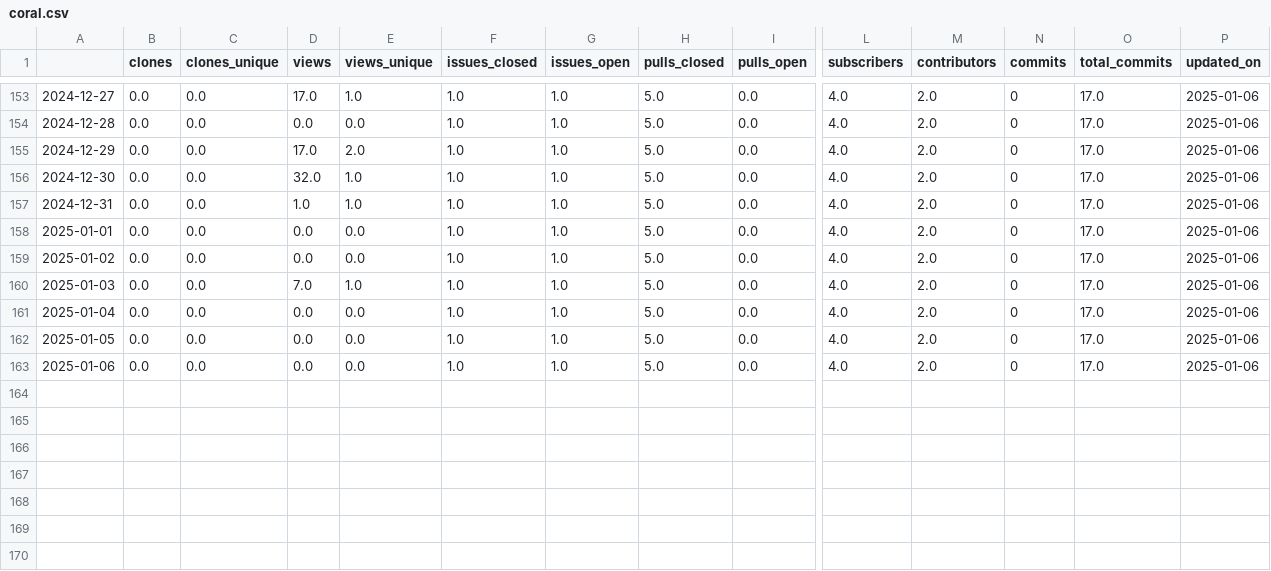
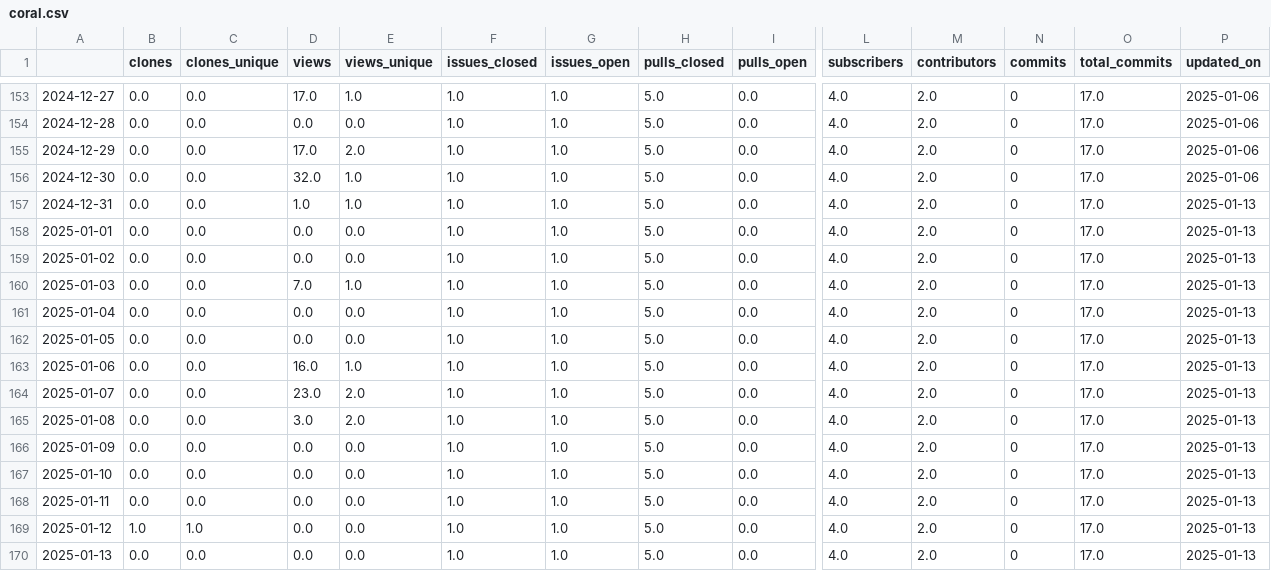
Before and after one commit to RHammond2/osos, a CSV file: data/coral.csv, drawn as a sheet; only a part is shown, gaps mark what is left out; rows hold the shown columns only; the diff names each change by its address in the sheet, - before the commit and + after, or states it on an @@ line.

```diff
--- a/data/coral.csv
+++ b/data/coral.csv
-P157:P163 (updated_on): 2025-01-06
+P157:P163 (updated_on): 2025-01-13
-D163 (views): 0.0
+D163 (views): 16.0
-E163 (views_unique): 0.0
+E163 (views_unique): 1.0
+row 164: 2025-01-07 | 0.0 | 0.0 | 23.0 | 2.0 | 1.0 | 1.0 | 5.0 | 0.0 | 4.0 | 2.0 | 0 | 17.0 | 2025-01-13
+row 165: 2025-01-08 | 0.0 | 0.0 | 3.0 | 2.0 | 1.0 | 1.0 | 5.0 | 0.0 | 4.0 | 2.0 | 0 | 17.0 | 2025-01-13
+row 166: 2025-01-09 | 0.0 | 0.0 | 0.0 | 0.0 | 1.0 | 1.0 | 5.0 | 0.0 | 4.0 | 2.0 | 0 | 17.0 | 2025-01-13
+row 167: 2025-01-10 | 0.0 | 0.0 | 0.0 | 0.0 | 1.0 | 1.0 | 5.0 | 0.0 | 4.0 | 2.0 | 0 | 17.0 | 2025-01-13
+row 168: 2025-01-11 | 0.0 | 0.0 | 0.0 | 0.0 | 1.0 | 1.0 | 5.0 | 0.0 | 4.0 | 2.0 | 0 | 17.0 | 2025-01-13
+row 169: 2025-01-12 | 1.0 | 1.0 | 0.0 | 0.0 | 1.0 | 1.0 | 5.0 | 0.0 | 4.0 | 2.0 | 0 | 17.0 | 2025-01-13
+row 170: 2025-01-13 | 0.0 | 0.0 | 0.0 | 0.0 | 1.0 | 1.0 | 5.0 | 0.0 | 4.0 | 2.0 | 0 | 17.0 | 2025-01-13
```
Also changed, not shown: data/landbosse.csv, data/openoa.csv, 11 other files.
